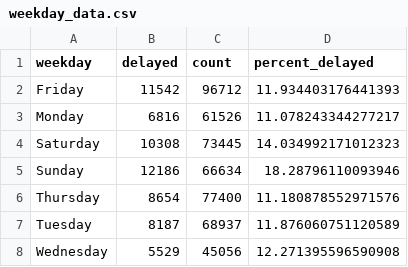
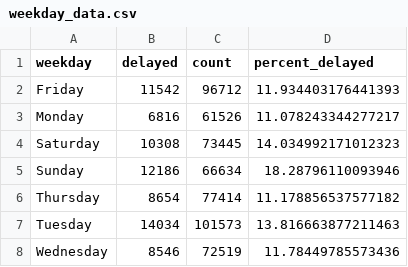
Before and after one commit to julessaldivar/-UK-Rail-Data-Pipeline-EDA, a CSV file: cleaned_data/weekday_data.csv, drawn as a sheet.

```diff
--- a/cleaned_data/weekday_data.csv
+++ b/cleaned_data/weekday_data.csv
@@ -5,4 +5,4 @@ Saturday,10308,73445,14.034992171012323
 Sunday,12186,66634,18.28796110093946
-Thursday,8654,77400,11.180878552971576
-Tuesday,8187,68937,11.876060751120589
-Wednesday,5529,45056,12.271395596590908
+Thursday,8654,77414,11.178856537577182
+Tuesday,14034,101573,13.816663877211463
+Wednesday,8546,72519,11.78449785573436
```
Also changed, not shown: cleaned_data/delays_by_station.csv, 5 other files.
